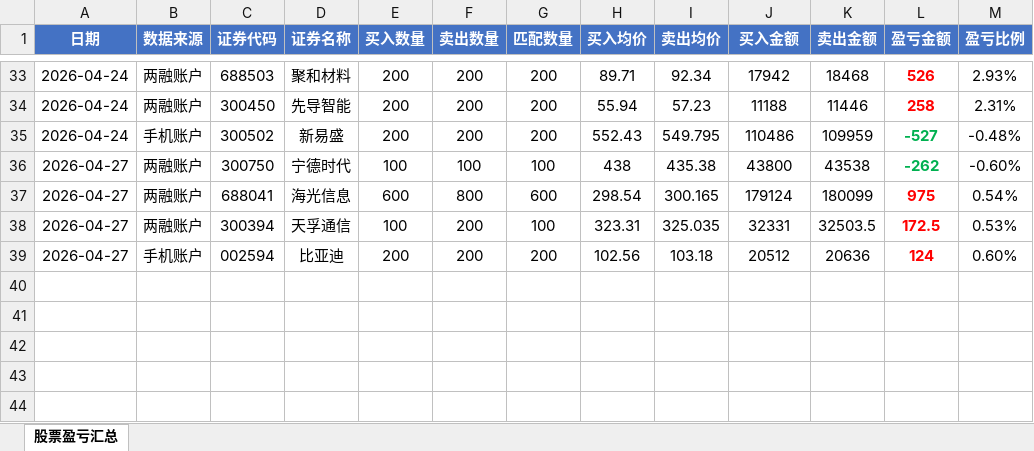
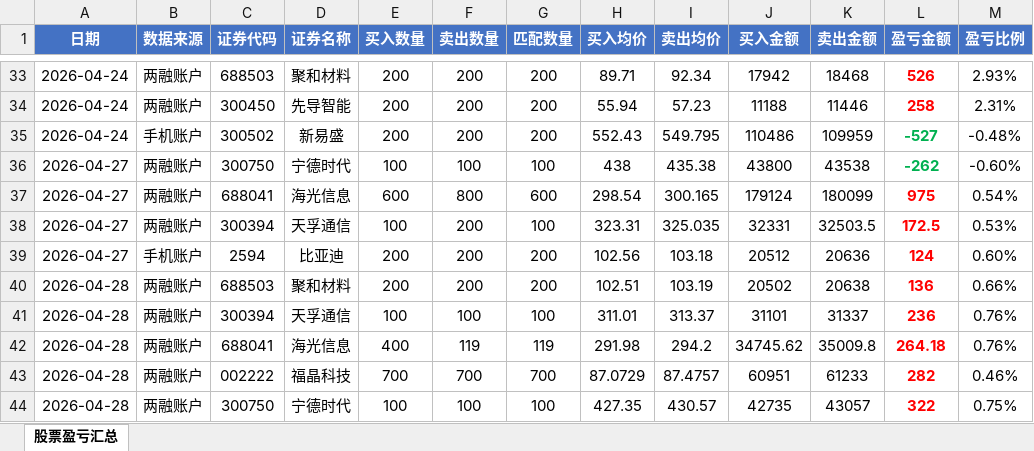
Before and after one commit to ooojedyooo/short-term-trading, an Excel workbook: 股票交易盈亏汇总.xlsx, sheet 股票盈亏汇总, drawn as a sheet; only a part is shown, gaps mark what is left out; values as stored, in another font and other column widths than the file's, no borders; the diff names each change by its address in the sheet, - before the commit and + after, or states it on an @@ line.

```diff
--- a/股票交易盈亏汇总.xlsx (sheet 股票盈亏汇总)
+++ b/股票交易盈亏汇总.xlsx (sheet 股票盈亏汇总)
-C39 (证券代码): 002594
+C39 (证券代码): 2594
+row 40: 2026-04-28 | 两融账户 | 688503 | 聚和材料 | 200 | 200 | 200 | 102.51 | 103.19 | 20502 | 20638 | 136 | 0.66%
+row 41: 2026-04-28 | 两融账户 | 300394 | 天孚通信 | 100 | 100 | 100 | 311.01 | 313.37 | 31101 | 31337 | 236 | 0.76%
+row 42: 2026-04-28 | 两融账户 | 688041 | 海光信息 | 400 | 119 | 119 | 291.98 | 294.2 | 34745.62 | 35009.8 | 264.18 | 0.76%
+row 43: 2026-04-28 | 两融账户 | 002222 | 福晶科技 | 700 | 700 | 700 | 87.0729 | 87.4757 | 60951 | 61233 | 282 | 0.46%
+row 44: 2026-04-28 | 两融账户 | 300750 | 宁德时代 | 100 | 100 | 100 | 427.35 | 430.57 | 42735 | 43057 | 322 | 0.75%
```
Also changed, not shown: 3 other files.
